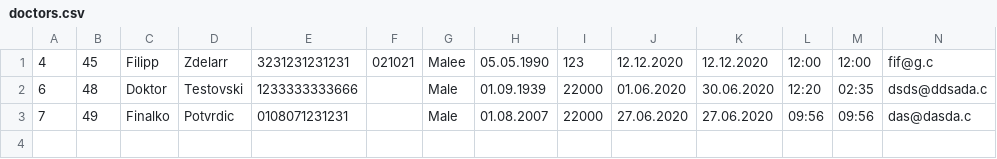
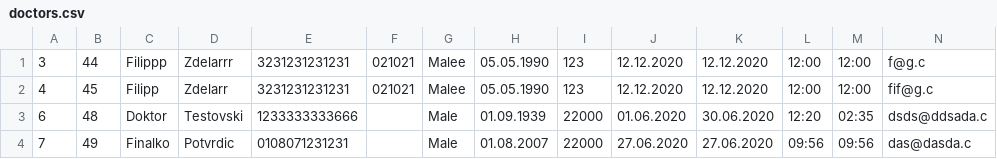
Before and after one commit to Selich/SIMS-HCI, a CSV file: Project/Resources/Data/doctors.csv, drawn as a sheet; only a part is shown; rows hold the shown columns only; the diff names each change by its address in the sheet, - before the commit and + after, or states it on an @@ line.

```diff
--- a/Project/Resources/Data/doctors.csv
+++ b/Project/Resources/Data/doctors.csv
+row 1: 3 | 44 | Filippp | Zdelarrr | 3231231231231 | 021021 | Malee | 05.05.1990 | 123 | 12.12.2020 | 12.12.2020 | 12:00 | 12:00 | f@g.c
```
Also changed, not shown: Project/Resources/Data/patients.csv, 45 other files.
